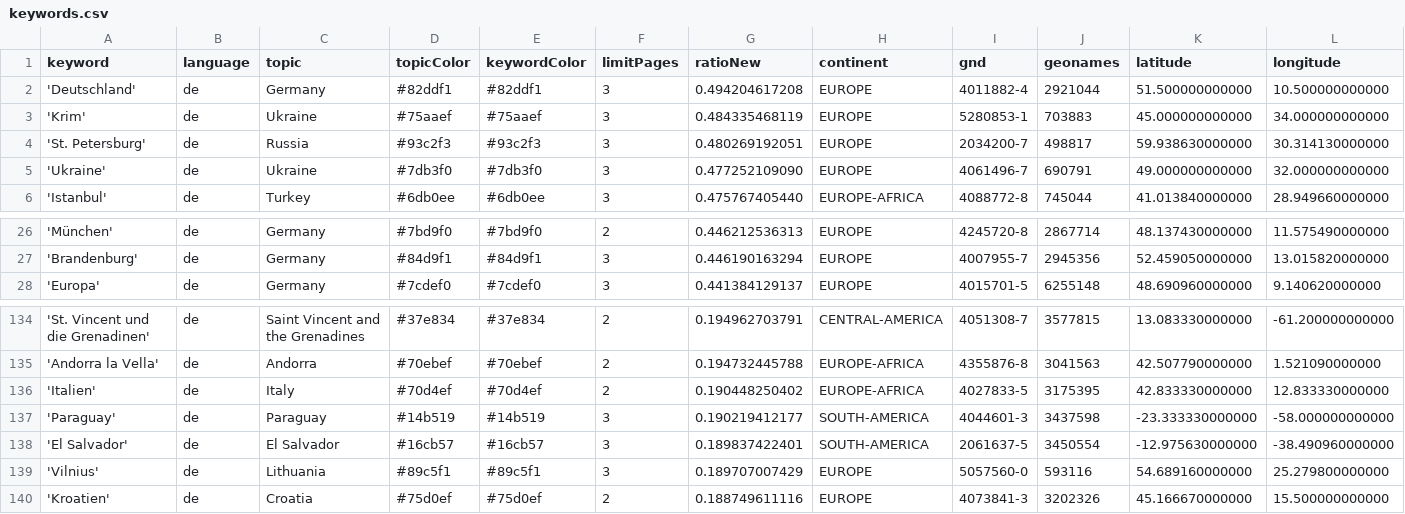
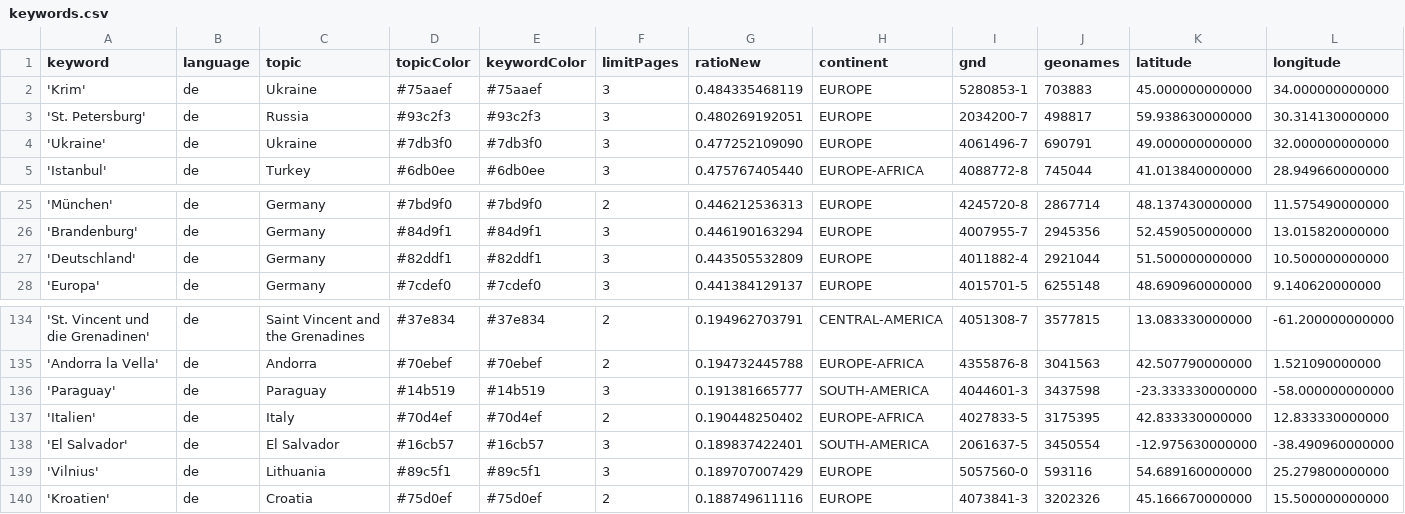
Before and after one commit to mizilett-news/ortsFluesterer, a CSV file: keywords.csv, drawn as a sheet; only a part is shown, gaps mark what is left out; removed rows and columns are numbered as before the commit, all else as after; rows hold the shown columns only; the diff names each change by its address in the sheet, - before the commit and + after, or states it on an @@ line.

```diff
--- a/keywords.csv
+++ b/keywords.csv
-row 2: 'Deutschland' | de | Germany | #82ddf1 | #82ddf1 | 3 | 0.494204617208 | EUROPE | 4011882-4 | 2921044 | 51.500000000000 | 10.500000000000
+row 27: 'Deutschland' | de | Germany | #82ddf1 | #82ddf1 | 3 | 0.443505532809 | EUROPE | 4011882-4 | 2921044 | 51.500000000000 | 10.500000000000
+row 136: 'Paraguay' | de | Paraguay | #14b519 | #14b519 | 3 | 0.191381665777 | SOUTH-AMERICA | 4044601-3 | 3437598 | -23.333330000000 | -58.000000000000
-row 137: 'Paraguay' | de | Paraguay | #14b519 | #14b519 | 3 | 0.190219412177 | SOUTH-AMERICA | 4044601-3 | 3437598 | -23.333330000000 | -58.000000000000
```
Also changed, not shown: csv/news_2026_06.csv, csv/news_2026_07.csv.
